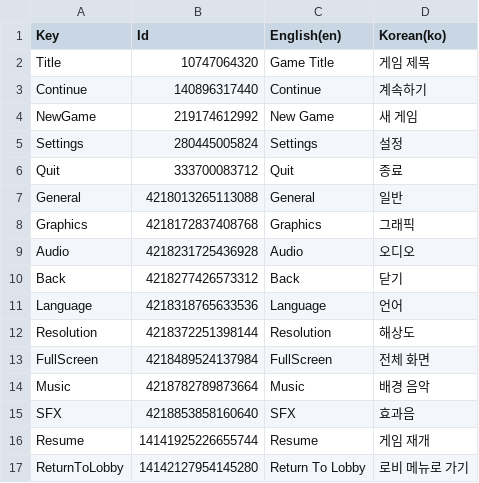
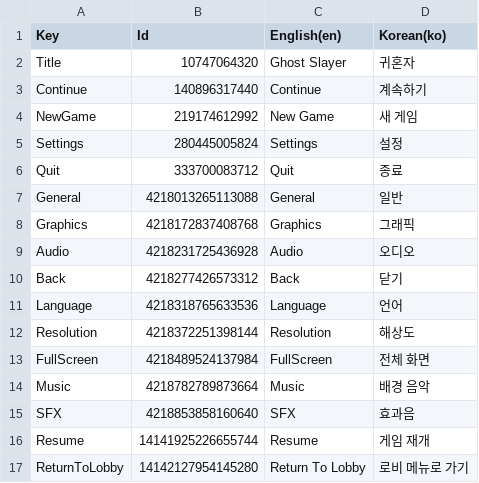
Before and after one commit to donghwi-Son/Final_Project_LL, a CSV file: Assets/Resources/DataTable/MenuTable.csv, drawn as a sheet.

```diff
--- a/Assets/Resources/DataTable/MenuTable.csv
+++ b/Assets/Resources/DataTable/MenuTable.csv
@@ -1,3 +1,3 @@
 Key,Id,English(en),Korean(ko)
-"Title",10747064320,"Game Title","게임 제목"
+"Title",10747064320,"Ghost Slayer","귀혼자"
 "Continue",140896317440,"Continue","계속하기"
```
Also changed, not shown: 6 other files.
